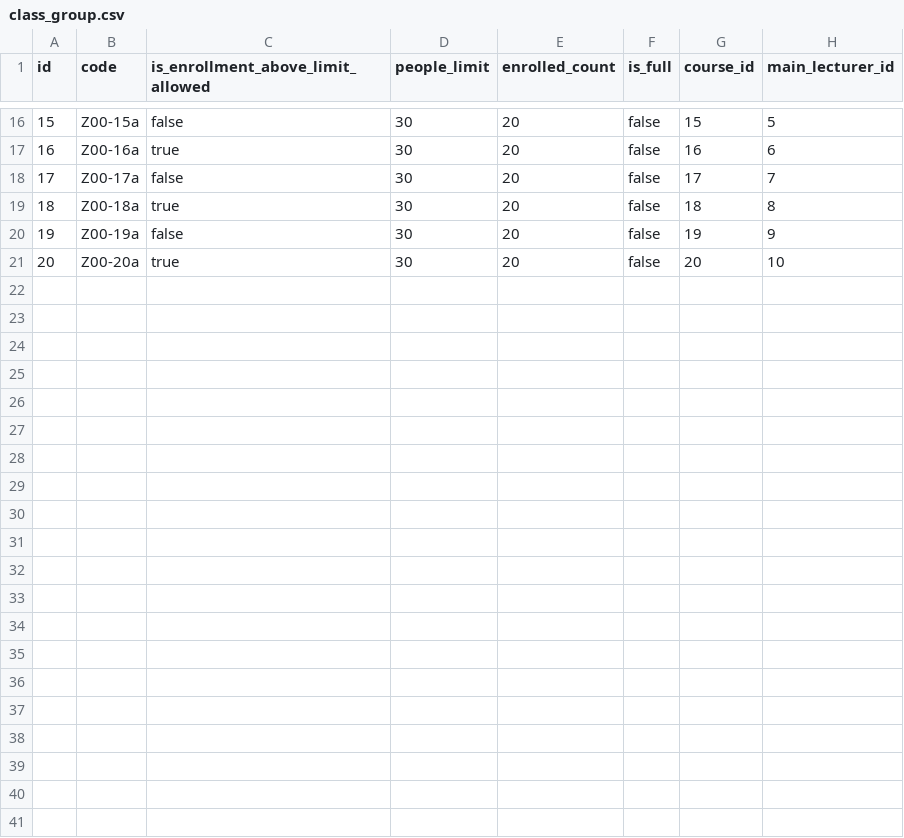
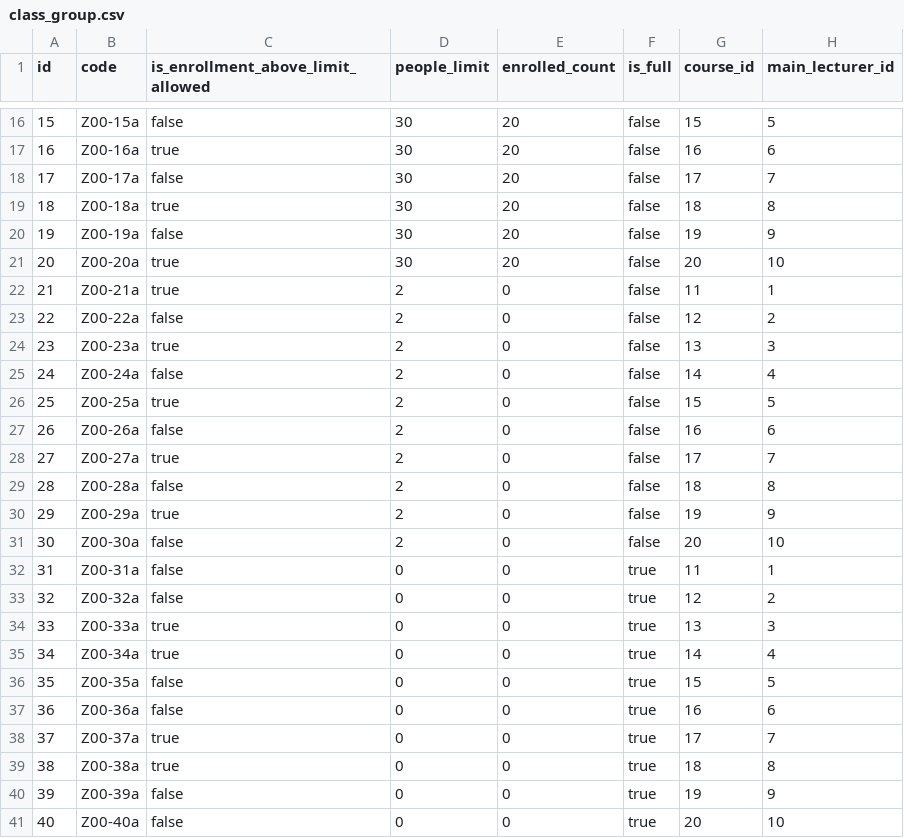
Before and after one commit to radiator0/psi-enrollments, a CSV file: src/main/resources/config/liquibase/fake-data/class_group.csv, drawn as a sheet; only a part is shown, gaps mark what is left out; the diff names each change by its address in the sheet, - before the commit and + after, or states it on an @@ line.

```diff
--- a/src/main/resources/config/liquibase/fake-data/class_group.csv
+++ b/src/main/resources/config/liquibase/fake-data/class_group.csv
+row 22: 21 | Z00-21a | true | 2 | 0 | false | 11 | 1
+row 23: 22 | Z00-22a | false | 2 | 0 | false | 12 | 2
+row 24: 23 | Z00-23a | true | 2 | 0 | false | 13 | 3
+row 25: 24 | Z00-24a | false | 2 | 0 | false | 14 | 4
+row 26: 25 | Z00-25a | true | 2 | 0 | false | 15 | 5
+row 27: 26 | Z00-26a | false | 2 | 0 | false | 16 | 6
+row 28: 27 | Z00-27a | true | 2 | 0 | false | 17 | 7
+row 29: 28 | Z00-28a | false | 2 | 0 | false | 18 | 8
+row 30: 29 | Z00-29a | true | 2 | 0 | false | 19 | 9
+row 31: 30 | Z00-30a | false | 2 | 0 | false | 20 | 10
+row 32: 31 | Z00-31a | false | 0 | 0 | true | 11 | 1
+row 33: 32 | Z00-32a | false | 0 | 0 | true | 12 | 2
+row 34: 33 | Z00-33a | true | 0 | 0 | true | 13 | 3
+row 35: 34 | Z00-34a | true | 0 | 0 | true | 14 | 4
+row 36: 35 | Z00-35a | false | 0 | 0 | true | 15 | 5
+row 37: 36 | Z00-36a | false | 0 | 0 | true | 16 | 6
+row 38: 37 | Z00-37a | true | 0 | 0 | true | 17 | 7
+row 39: 38 | Z00-38a | true | 0 | 0 | true | 18 | 8
+row 40: 39 | Z00-39a | false | 0 | 0 | true | 19 | 9
+row 41: 40 | Z00-40a | false | 0 | 0 | true | 20 | 10
```
Also changed, not shown: 7 other files.
